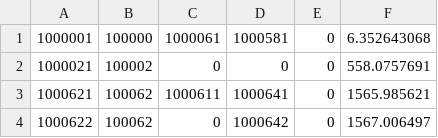
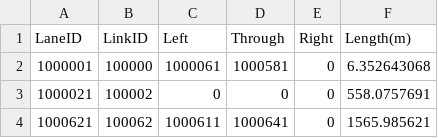
Before and after one commit to umnilab/METS-R_SIM, a CSV file: METS_R/data/NYC/lane_fileNYC.csv, drawn as a sheet; only a part is shown; the shorter side is filled out with more unchanged rows; the diff names each change by its address in the sheet, - before the commit and + after, or states it on an @@ line.

```diff
--- a/METS_R/data/NYC/lane_fileNYC.csv
+++ b/METS_R/data/NYC/lane_fileNYC.csv
+row 1: LaneID | LinkID | Left | Through | Right | Length(m)
```
Also changed, not shown: METS_R/data/NYC/zone_fileNYC.csv, METS_R/data/NYC/zone_fileNYC_capacity.csv, 10 other files.
